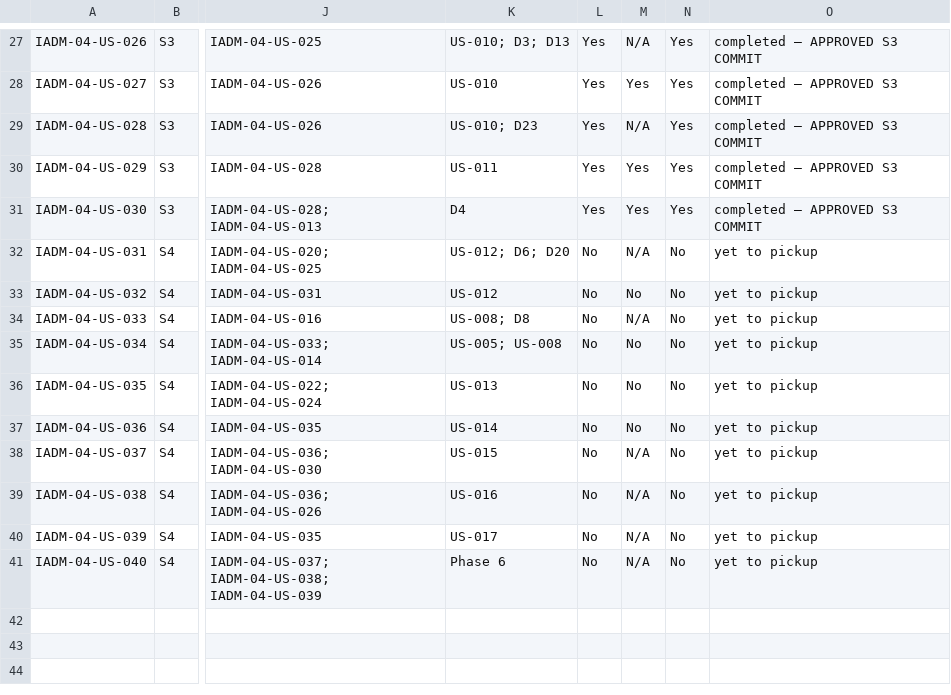
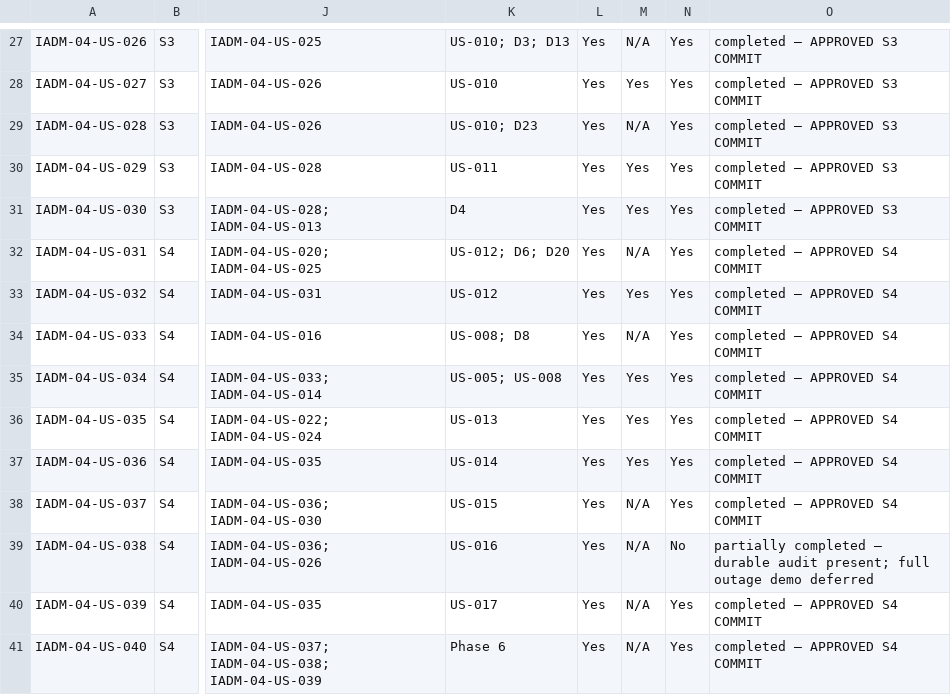
Before and after one commit to campxsync/CampXSync_V2.0, a CSV file: docs/user-stories/IADM-04_User_Stories.csv, drawn as a sheet; only a part is shown, gaps mark what is left out; the diff names each change by its address in the sheet, - before the commit and + after, or states it on an @@ line.

```diff
--- a/docs/user-stories/IADM-04_User_Stories.csv
+++ b/docs/user-stories/IADM-04_User_Stories.csv
-L32:L41: No
+L32:L41: Yes
-N32:N38: No
+N32:N38: Yes
-O32:O38: yet to pickup
+O32:O38: completed — APPROVED S4 COMMIT
-M33: No
+M33: Yes
-M35:M37: No
+M35:M37: Yes
-O39: yet to pickup
+O39: partially completed — durable audit present; full outage demo deferred
-N40:N41: No
+N40:N41: Yes
-O40:O41: yet to pickup
+O40:O41: completed — APPROVED S4 COMMIT
```
Also changed, not shown: 20 other files.
